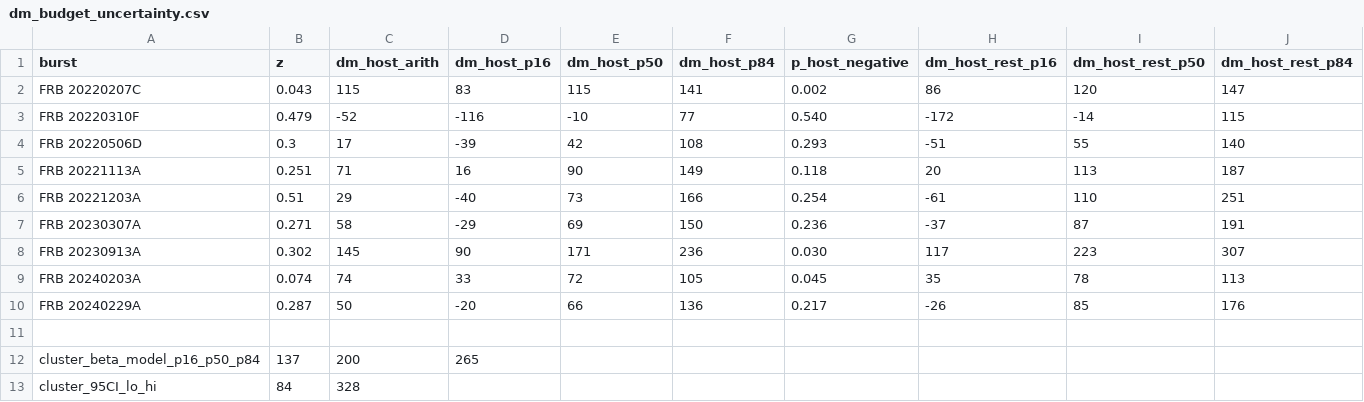
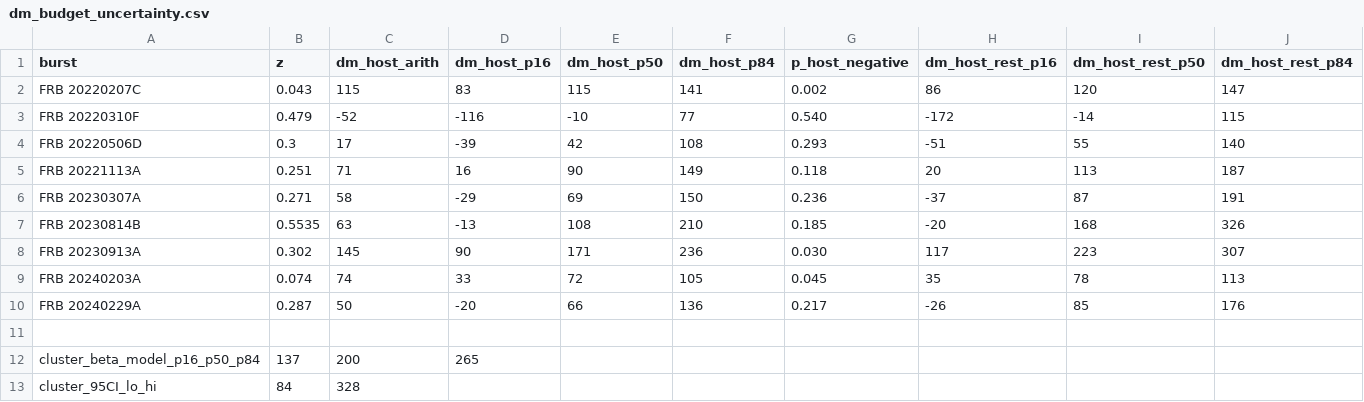
Before and after one commit to jakobtfaber/Faber2026-analysis, a CSV file: scripts/dm_budget_uncertainty.csv, drawn as a sheet; removed rows and columns are numbered as before the commit, all else as after; the diff names each change by its address in the sheet, - before the commit and + after, or states it on an @@ line.

```diff
--- a/scripts/dm_budget_uncertainty.csv
+++ b/scripts/dm_budget_uncertainty.csv
-row 6: FRB 20221203A | 0.51 | 29 | -40 | 73 | 166 | 0.254 | -61 | 110 | 251
+row 7: FRB 20230814B | 0.5535 | 63 | -13 | 108 | 210 | 0.185 | -20 | 168 | 326
```
Also changed, not shown: 8 other files.
